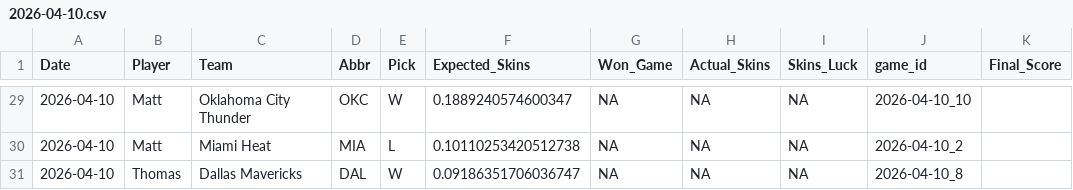
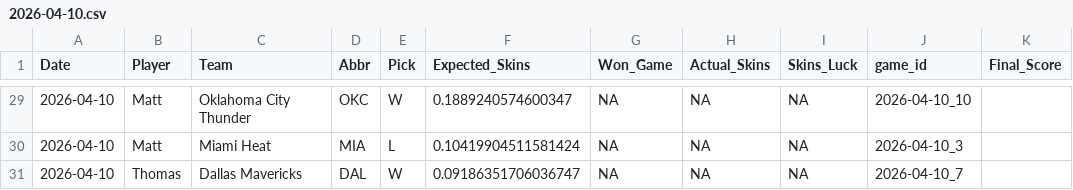
Before and after one commit to ejperez2/Daily-Skins-Matchups, a CSV file: skins_history/2026-04-10.csv, drawn as a sheet; only a part is shown, gaps mark what is left out; the diff covers the shown part only.

```diff
--- a/skins_history/2026-04-10.csv
+++ b/skins_history/2026-04-10.csv
@@ -29,3 +29,3 @@ Date,Player,Team,Abbr,Pick,Expected_Skins,Won_Game,Actual_Skins,Skins_Luck,game_
 2026-04-10,Matt,Oklahoma City Thunder,OKC,W,0.1889240574600347,NA,NA,NA,2026-04-10_10,
-2026-04-10,Matt,Miami Heat,MIA,L,0.10110253420512738,NA,NA,NA,2026-04-10_2,
-2026-04-10,Thomas,Dallas Mavericks,DAL,W,0.09186351706036747,NA,NA,NA,2026-04-10_8,
+2026-04-10,Matt,Miami Heat,MIA,L,0.10419904511581424,NA,NA,NA,2026-04-10_3,
+2026-04-10,Thomas,Dallas Mavericks,DAL,W,0.09186351706036747,NA,NA,NA,2026-04-10_7,
```
Also changed, not shown: 4 added rows, 4 removed rows and 28 edited cells elsewhere in this file.
